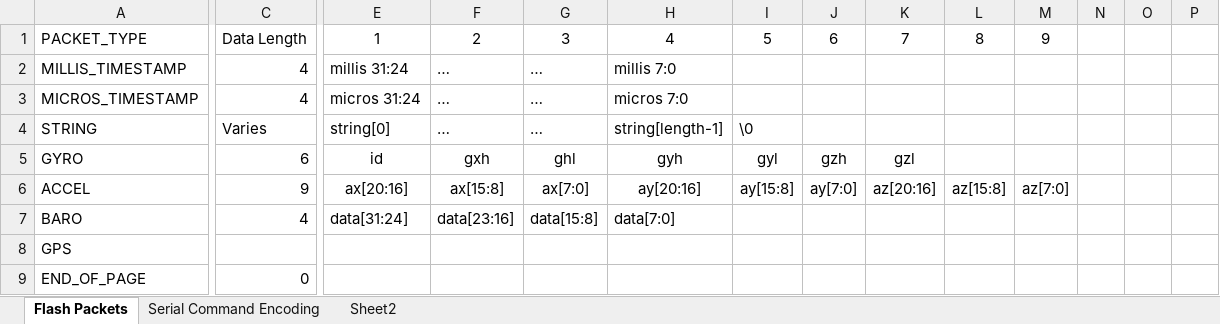
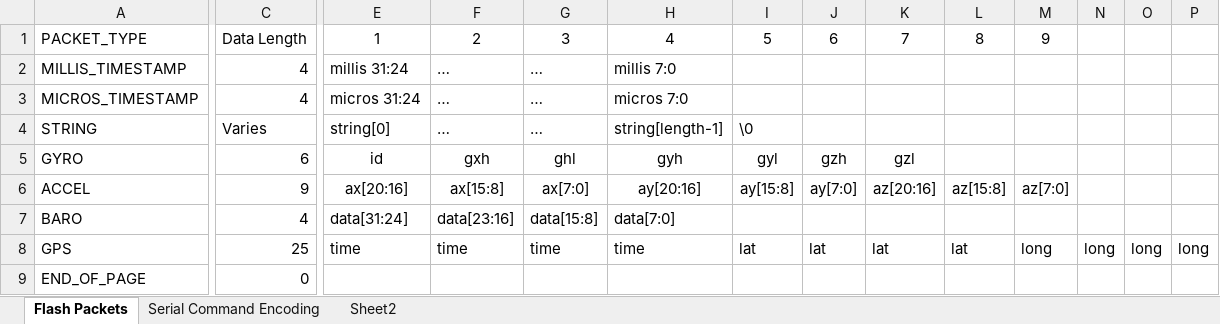
Before and after one commit to nsternie/live_telemetry, an Excel workbook: firmware/Flight_Computer_Core/Other Files/Flash Header.xlsx, sheet Flash Packets, drawn as a sheet; only a part is shown, gaps mark what is left out; values as stored, in another font and other column widths than the file's, no borders; the diff covers the shown part only; the diff names each change by its address in the sheet, - before the commit and + after, or states it on an @@ line.

```diff
--- a/firmware/Flight_Computer_Core/Other Files/Flash Header.xlsx (sheet Flash Packets)
+++ b/firmware/Flight_Computer_Core/Other Files/Flash Header.xlsx (sheet Flash Packets)
-C8: (empty)
+C8: 25
-E8: (empty)
+E8: time
-F8: (empty)
+F8: time
-G8: (empty)
+G8: time
-H8: (empty)
+H8: time
-I8: (empty)
+I8: lat
-J8: (empty)
+J8: lat
-K8: (empty)
+K8: lat
-L8: (empty)
+L8: lat
-M8: (empty)
+M8: long
-N8: (empty)
+N8: long
-O8: (empty)
+O8: long
-P8: (empty)
+P8: long
```
Also changed, not shown: 13 edited cells elsewhere in this sheet, 2 other files.
